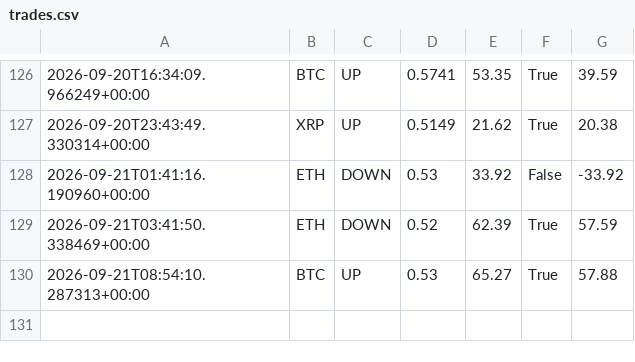
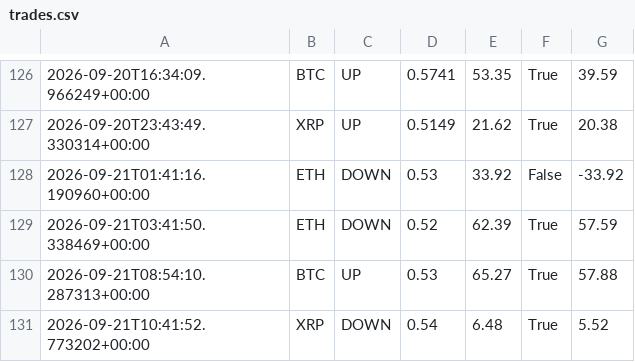
Before and after one commit to n85t594ht5-creator/polybot, a CSV file: trades.csv, drawn as a sheet; only a part is shown, gaps mark what is left out; the diff names each change by its address in the sheet, - before the commit and + after, or states it on an @@ line.

```diff
--- a/trades.csv
+++ b/trades.csv
+row 131: 2026-09-21T10:41:52.773202+00:00 | XRP | DOWN | 0.54 | 6.48 | True | 5.52
```
Also changed, not shown: signals.csv, 2 other files.
